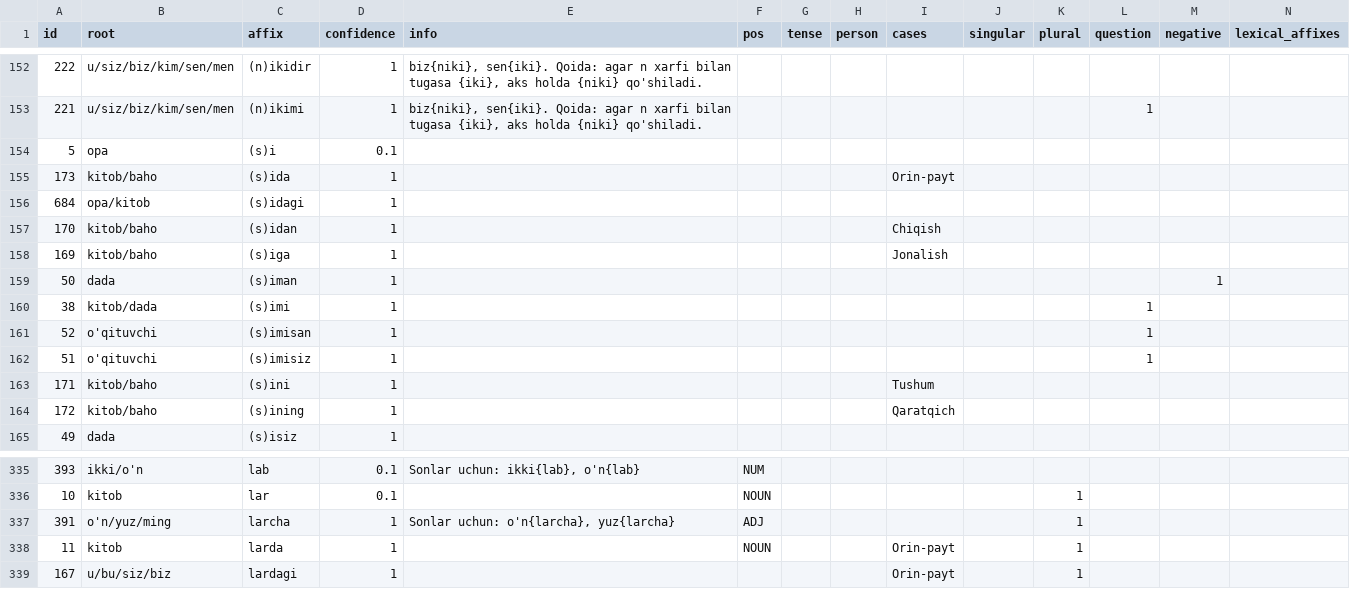
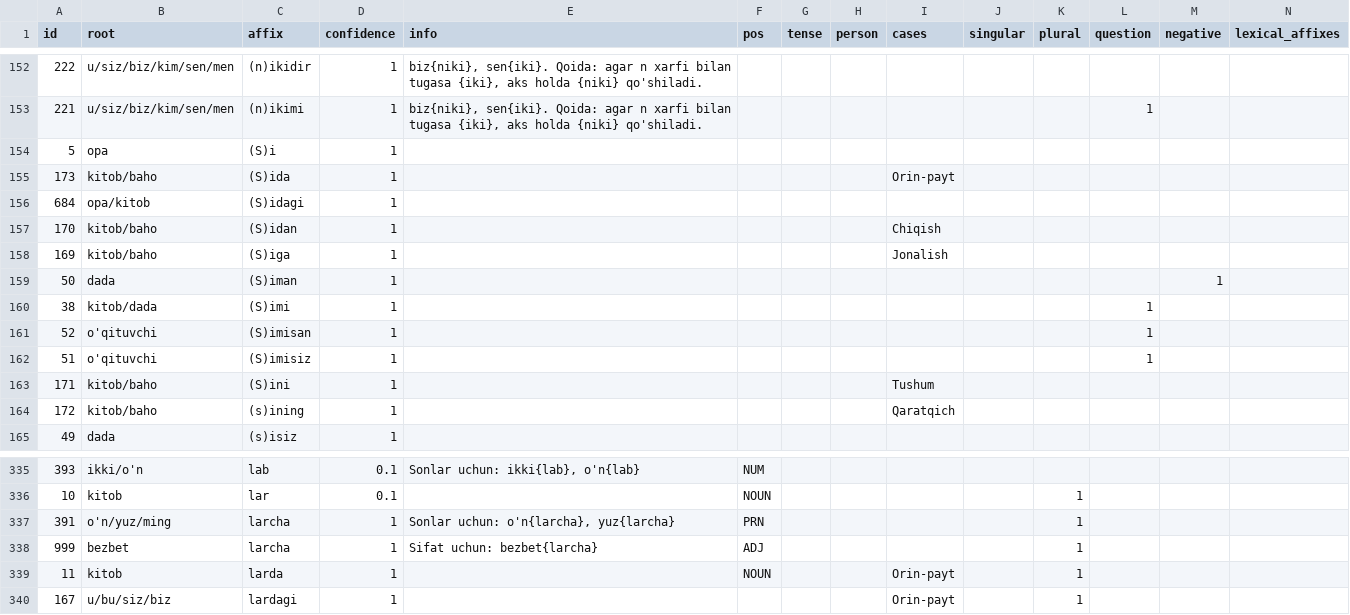
Before and after one commit to UlugbekSalaev/UzMorphAnalyser, a CSV file: src/UzMorphAnalyser/affixes.csv, drawn as a sheet; only a part is shown, gaps mark what is left out; rows hold the shown columns only; the diff names each change by its address in the sheet, - before the commit and + after, or states it on an @@ line.

```diff
--- a/src/UzMorphAnalyser/affixes.csv
+++ b/src/UzMorphAnalyser/affixes.csv
-C154 (affix): (s)i
+C154 (affix): (S)i
-D154 (confidence): 0.1
+D154 (confidence): 1
-C155 (affix): (s)ida
+C155 (affix): (S)ida
-C156 (affix): (s)idagi
+C156 (affix): (S)idagi
-C157 (affix): (s)idan
+C157 (affix): (S)idan
-C158 (affix): (s)iga
+C158 (affix): (S)iga
-C159 (affix): (s)iman
+C159 (affix): (S)iman
-C160 (affix): (s)imi
+C160 (affix): (S)imi
-C161 (affix): (s)imisan
+C161 (affix): (S)imisan
-C162 (affix): (s)imisiz
+C162 (affix): (S)imisiz
-C163 (affix): (s)ini
+C163 (affix): (S)ini
-F337 (pos): ADJ
+F337 (pos): PRN
+row 338: 999 | bezbet | larcha | 1 | Sifat uchun: bezbet{larcha} | ADJ |  |  |  |  | 1
```
Also changed, not shown: src/UzMorphAnalyser/exception_stems.csv, 5 other files.
